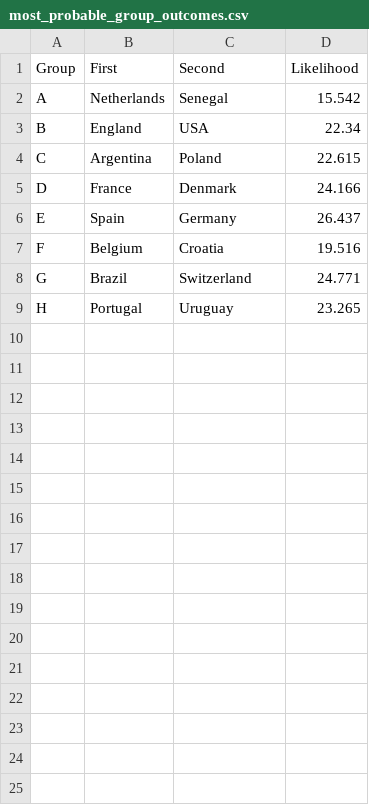
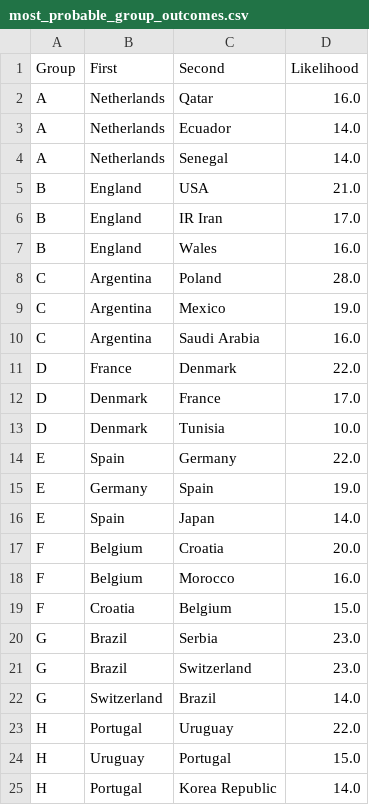
Before and after one commit to louis-marx/worldcup-challenge, a CSV file: outputs/most_probable_group_outcomes.csv, drawn as a sheet.

```diff
--- a/outputs/most_probable_group_outcomes.csv
+++ b/outputs/most_probable_group_outcomes.csv
@@ -1,9 +1,25 @@
 Group,First,Second,Likelihood
-A,Netherlands,Senegal,15.542
-B,England,USA,22.34
-C,Argentina,Poland,22.615
-D,France,Denmark,24.166
-E,Spain,Germany,26.437
-F,Belgium,Croatia,19.516
-G,Brazil,Switzerland,24.771
-H,Portugal,Uruguay,23.265
+A,Netherlands,Qatar,16.0
+A,Netherlands,Ecuador,14.0
+A,Netherlands,Senegal,14.0
+B,England,USA,21.0
+B,England,IR Iran,17.0
+B,England,Wales,16.0
+C,Argentina,Poland,28.0
+C,Argentina,Mexico,19.0
+C,Argentina,Saudi Arabia,16.0
+D,France,Denmark,22.0
+D,Denmark,France,17.0
+D,Denmark,Tunisia,10.0
+E,Spain,Germany,22.0
+E,Germany,Spain,19.0
+E,Spain,Japan,14.0
+F,Belgium,Croatia,20.0
+F,Belgium,Morocco,16.0
+F,Croatia,Belgium,15.0
+G,Brazil,Serbia,23.0
+G,Brazil,Switzerland,23.0
+G,Switzerland,Brazil,14.0
+H,Portugal,Uruguay,22.0
+H,Uruguay,Portugal,15.0
+H,Portugal,Korea Republic,14.0
```
Also changed, not shown: data-raw/hapiness_scores.csv, data/xgoal.csv, 11 other files.
